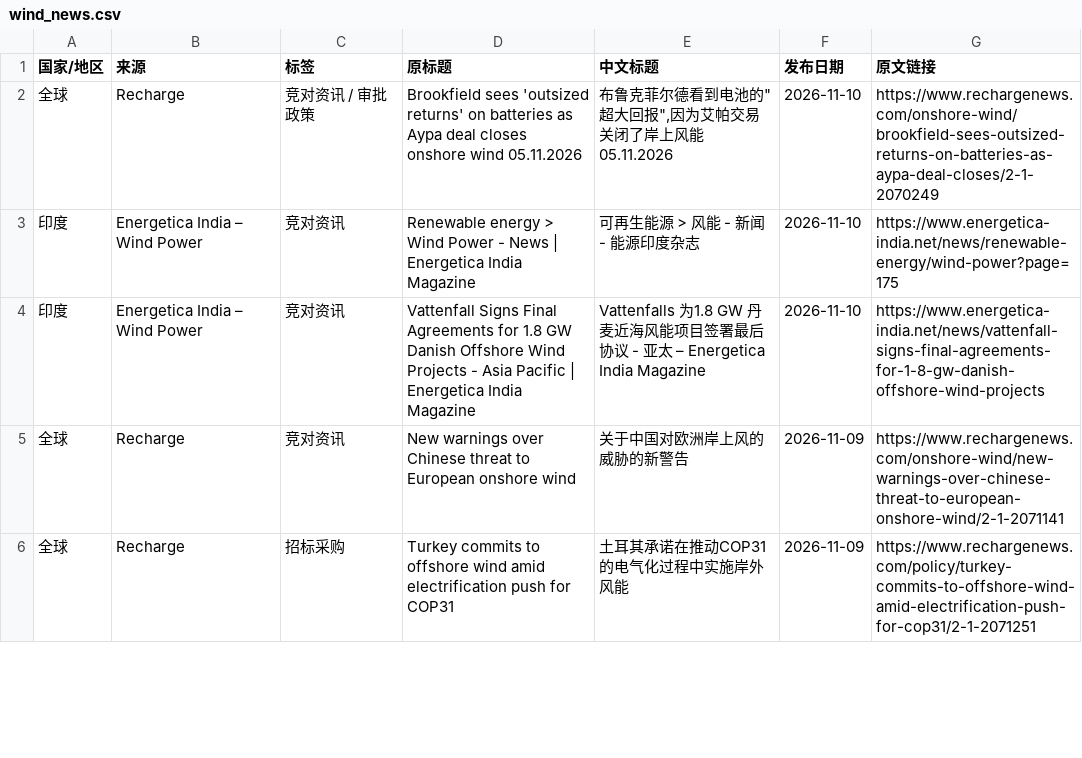
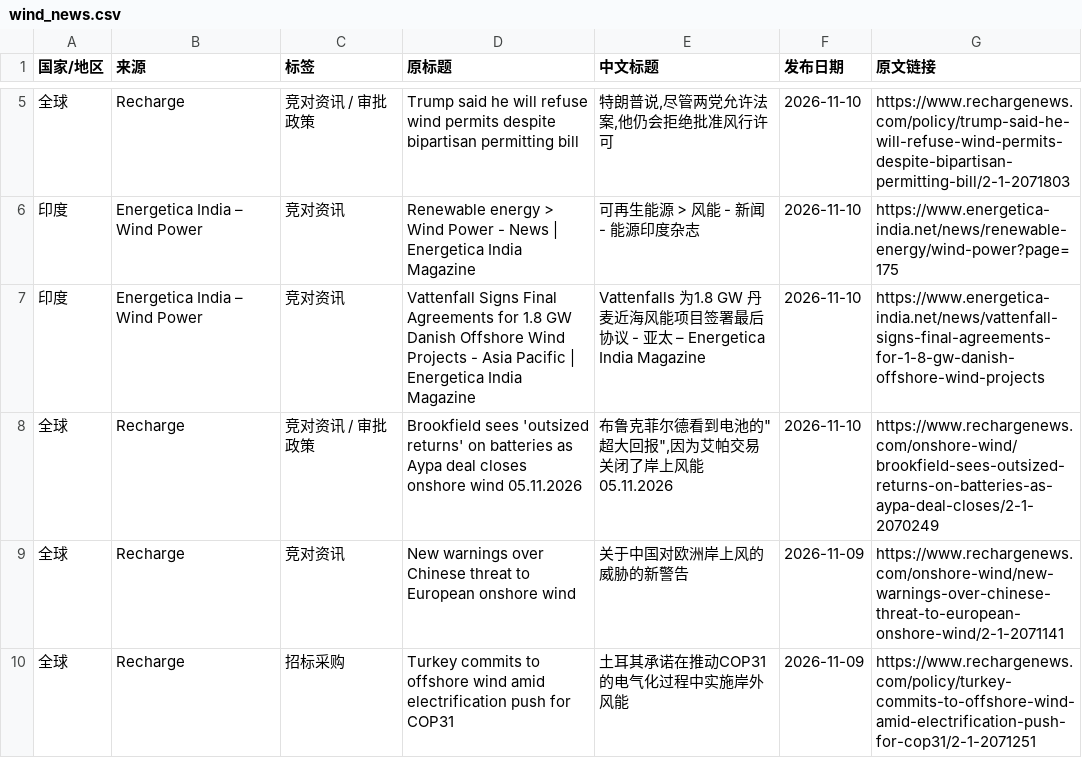
Before and after one commit to fengcy85/wind-policyV7, a CSV file: site/data/wind_news.csv, drawn as a sheet; only a part is shown, gaps mark what is left out; the diff covers the shown part only.

```diff
--- a/site/data/wind_news.csv
+++ b/site/data/wind_news.csv
@@ -2,4 +5,5 @@
-全球,Recharge,竞对资讯 / 审批政策,Brookfield sees 'outsized returns' on batteries as Aypa deal closes onshore wind 05.11.2026,"布鲁克菲尔德看到电池的""超大回报"",因为艾帕交易关闭了岸上风能 05.11.2026",2026-11-10,https://www.rechargenews.com/onshore-wind/brookfield-sees-outsized-returns-on-batteries-as-aypa-deal-closes/2-1-2070249
+全球,Recharge,竞对资讯 / 审批政策,Trump said he will refuse wind permits despite bipartisan permitting bill,"特朗普说,尽管两党允许法案,他仍会拒绝批准风行许可",2026-11-10,https://www.rechargenews.com/policy/trump-said-he-will-refuse-wind-permits-despite-bipartisan-permitting-bill/2-1-2071803
 印度,Energetica India – Wind Power,竞对资讯,Renewable energy > Wind Power - News | Energetica India Magazine,可再生能源 > 风能 - 新闻 - 能源印度杂志,2026-11-10,https://www.energetica-india.net/news/renewable-energy/wind-power?page=175
 印度,Energetica India – Wind Power,竞对资讯,Vattenfall Signs Final Agreements for 1.8 GW Danish Offshore Wind Projects - Asia Pacific | Energetica India Magazine,Vattenfalls 为1.8 GW 丹麦近海风能项目签署最后协议 - 亚太 – Energetica India Magazine,2026-11-10,https://www.energetica-india.net/news/vattenfall-signs-final-agreements-for-1-8-gw-danish-offshore-wind-projects
+全球,Recharge,竞对资讯 / 审批政策,Brookfield sees 'outsized returns' on batteries as Aypa deal closes onshore wind 05.11.2026,"布鲁克菲尔德看到电池的""超大回报"",因为艾帕交易关闭了岸上风能 05.11.2026",2026-11-10,https://www.rechargenews.com/onshore-wind/brookfield-sees-outsized-returns-on-batteries-as-aypa-deal-closes/2-1-2070249
 全球,Recharge,竞对资讯,New warnings over Chinese threat to European onshore wind,关于中国对欧洲岸上风的威胁的新警告,2026-11-09,https://www.rechargenews.com/onshore-wind/new-warnings-over-chinese-threat-to-european-onshore-wind/2-1-2071141
```
Also changed, not shown: 6 added rows, 2 removed rows and 1 moved row elsewhere in this file, site/data/policy_site_acceptance.csv, 13 other files.
